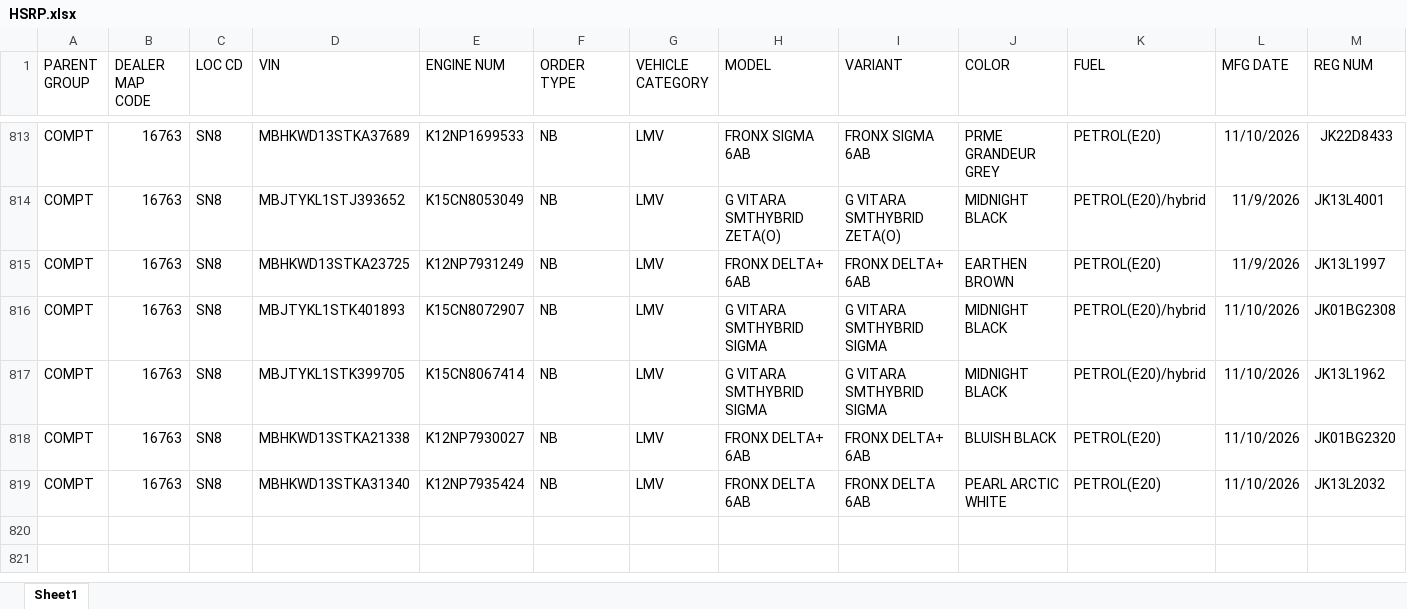
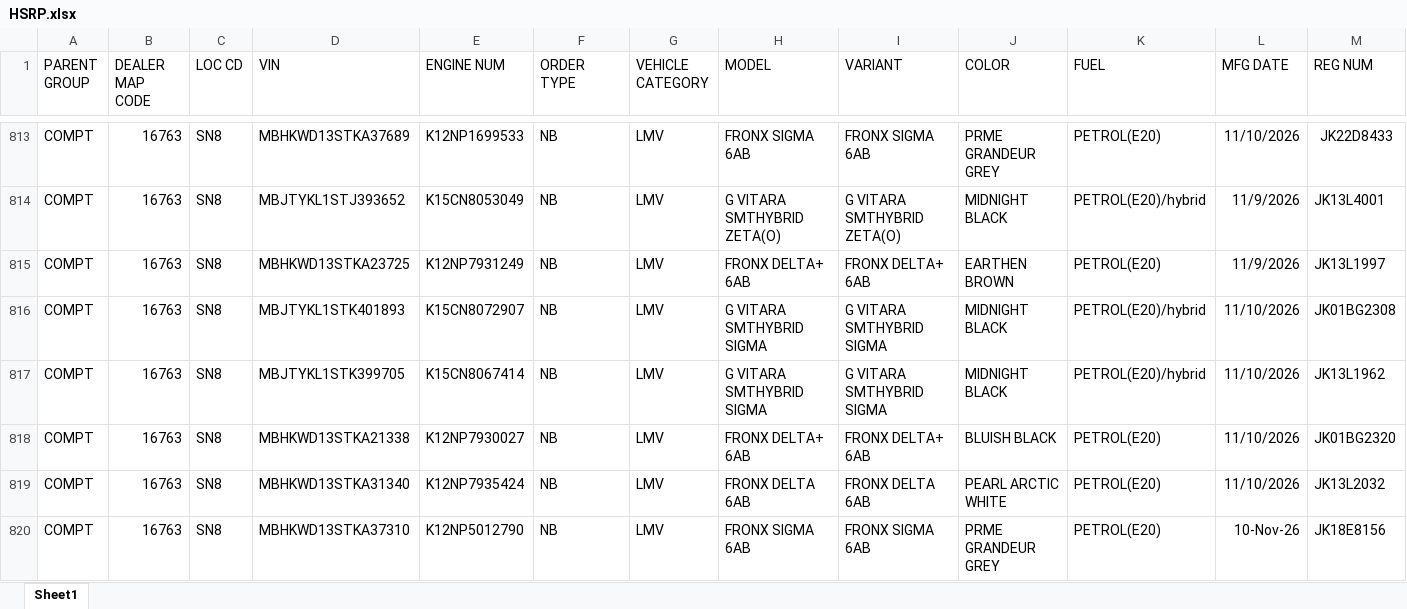
Before and after one commit to adilahmadsofi-ck/Documents, an Excel workbook: HSRP.xlsx, sheet Sheet1, drawn as a sheet; only a part is shown, gaps mark what is left out; values as stored, in another font and other column widths than the file's, no borders; conditional formats and table styles not drawn; rows hold the shown columns only; the diff names each change by its address in the sheet, - before the commit and + after, or states it on an @@ line.

```diff
--- a/HSRP.xlsx (sheet Sheet1)
+++ b/HSRP.xlsx (sheet Sheet1)
+row 820: COMPT | 16763 | SN8 | MBHKWD13STKA37310 | K12NP5012790 | NB | LMV | FRONX SIGMA 6AB | FRONX SIGMA 6AB | PRME GRANDEUR GREY | PETROL(E20) | 10-Nov-26 | JK18E8156
```
Also changed, not shown: DealerRegistrations.xlsx, RC_FASTags_TransitStatus.xlsx, 3 other files.
